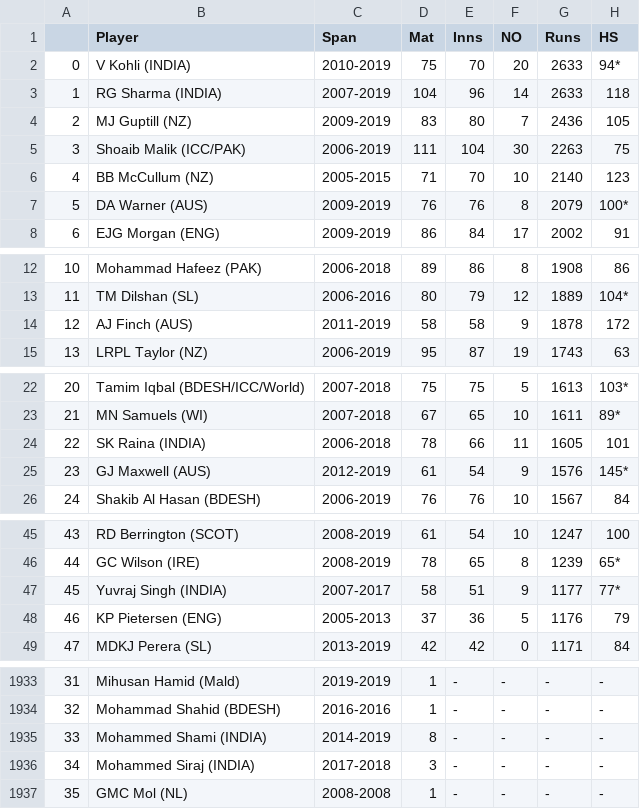
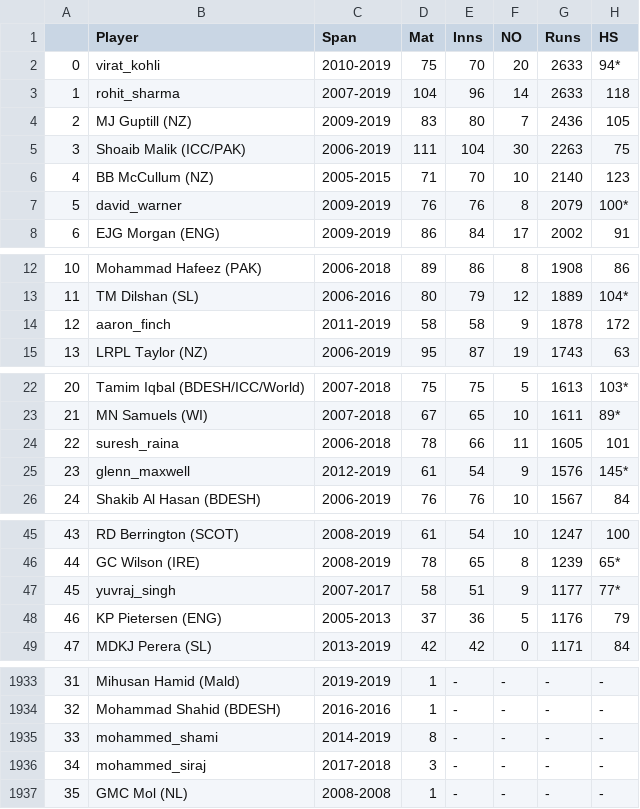
Before and after one commit to kirat112/Face-Recognition-Encodings, a CSV file: Statistics/Batting/t20.csv, drawn as a sheet; only a part is shown, gaps mark what is left out; the diff covers the shown part only; the diff names each change by its address in the sheet, - before the commit and + after, or states it on an @@ line.

```diff
--- a/Statistics/Batting/t20.csv
+++ b/Statistics/Batting/t20.csv
-B2 (Player): V Kohli (INDIA)
+B2 (Player): virat_kohli
-B3 (Player): RG Sharma (INDIA)
+B3 (Player): rohit_sharma
-B7 (Player): DA Warner (AUS)
+B7 (Player): david_warner
-B14 (Player): AJ Finch (AUS)
+B14 (Player): aaron_finch
-B24 (Player): SK Raina (INDIA)
+B24 (Player): suresh_raina
-B25 (Player): GJ Maxwell (AUS)
+B25 (Player): glenn_maxwell
-B47 (Player): Yuvraj Singh (INDIA)
+B47 (Player): yuvraj_singh
-B1935 (Player): Mohammed Shami (INDIA)
+B1935 (Player): mohammed_shami
-B1936 (Player): Mohammed Siraj (INDIA)
+B1936 (Player): mohammed_siraj
```
Also changed, not shown: 27 edited cells elsewhere in this file, Statistics/Batting/test.csv, Statistics/Bowling/Bowling_ODI.csv.
